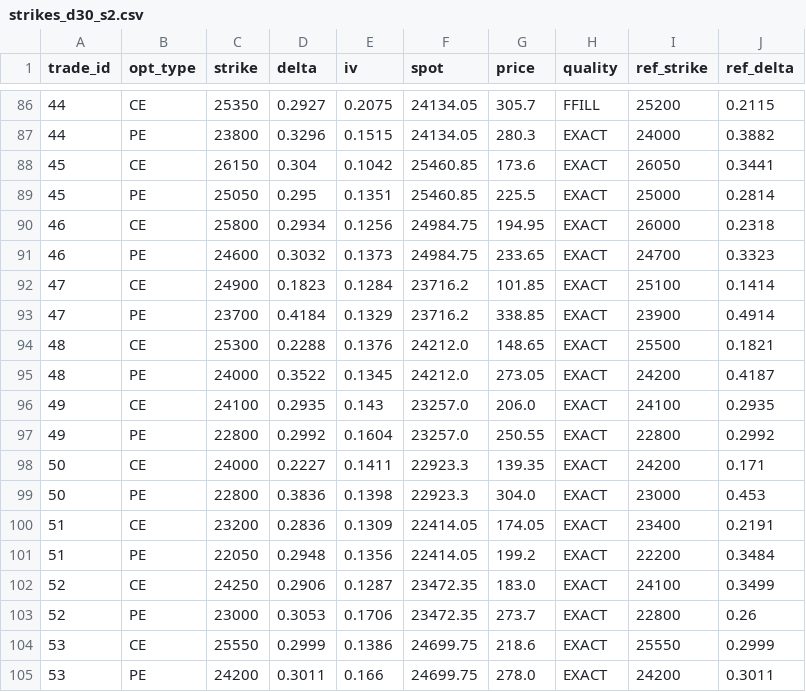
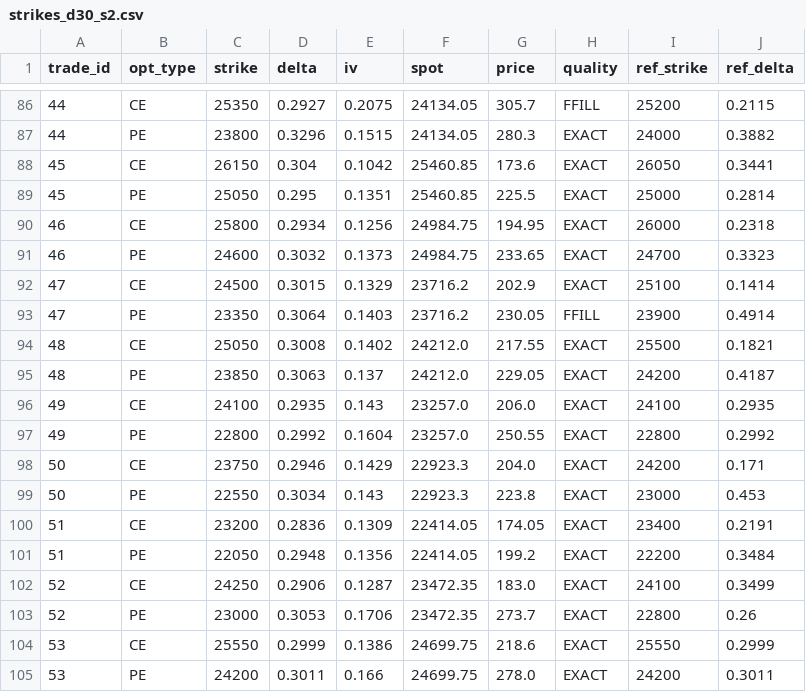
Before and after one commit to amitkumarpatel/nifty-iron-condor-backtest, a CSV file: data/strike_sets/strikes_d30_s2.csv, drawn as a sheet; only a part is shown, gaps mark what is left out; the diff covers the shown part only.

```diff
--- a/data/strike_sets/strikes_d30_s2.csv
+++ b/data/strike_sets/strikes_d30_s2.csv
@@ -91,10 +91,10 @@ trade_id,opt_type,strike,delta,iv,spot,price,quality,ref_strike,ref_delta
 46,PE,24600,0.3032,0.1373,24984.75,233.65,EXACT,24700,0.3323
-47,CE,24900,0.1823,0.1284,23716.2,101.85,EXACT,25100,0.1414
-47,PE,23700,0.4184,0.1329,23716.2,338.85,EXACT,23900,0.4914
-48,CE,25300,0.2288,0.1376,24212.0,148.65,EXACT,25500,0.1821
-48,PE,24000,0.3522,0.1345,24212.0,273.05,EXACT,24200,0.4187
+47,CE,24500,0.3015,0.1329,23716.2,202.9,EXACT,25100,0.1414
+47,PE,23350,0.3064,0.1403,23716.2,230.05,FFILL,23900,0.4914
+48,CE,25050,0.3008,0.1402,24212.0,217.55,EXACT,25500,0.1821
+48,PE,23850,0.3063,0.137,24212.0,229.05,EXACT,24200,0.4187
 49,CE,24100,0.2935,0.143,23257.0,206.0,EXACT,24100,0.2935
 49,PE,22800,0.2992,0.1604,23257.0,250.55,EXACT,22800,0.2992
-50,CE,24000,0.2227,0.1411,22923.3,139.35,EXACT,24200,0.171
-50,PE,22800,0.3836,0.1398,22923.3,304.0,EXACT,23000,0.453
+50,CE,23750,0.2946,0.1429,22923.3,204.0,EXACT,24200,0.171
+50,PE,22550,0.3034,0.143,22923.3,223.8,EXACT,23000,0.453
 51,CE,23200,0.2836,0.1309,22414.05,174.05,EXACT,23400,0.2191
```
Also changed, not shown: 25 edited cells elsewhere in this file, data/strike_sets/strikes_d30_fri.csv, 2 other files.
